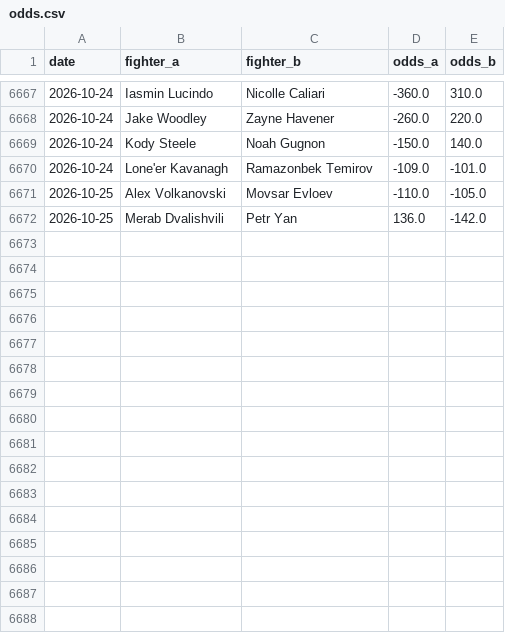
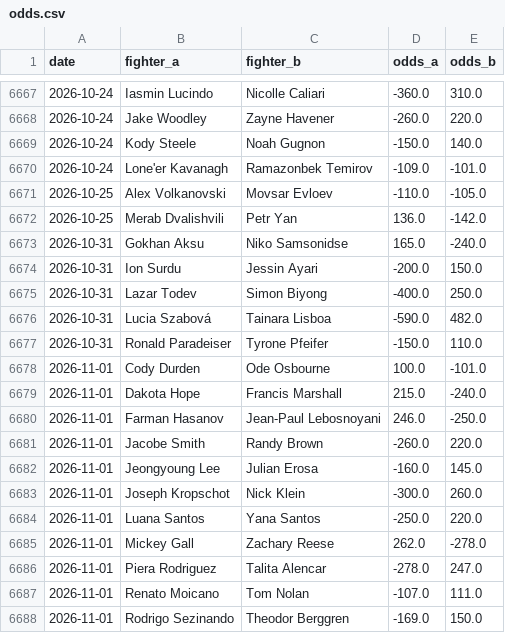
Before and after one commit to Klukemma/YourMMA, a CSV file: engine/data/odds.csv, drawn as a sheet; only a part is shown, gaps mark what is left out.

```diff
--- a/engine/data/odds.csv
+++ b/engine/data/odds.csv
@@ -6672 +6672,17 @@ date,fighter_a,fighter_b,odds_a,odds_b
 2026-10-25,Merab Dvalishvili,Petr Yan,136.0,-142.0
+2026-10-31,Gokhan Aksu,Niko Samsonidse,165.0,-240.0
+2026-10-31,Ion Surdu,Jessin Ayari,-200.0,150.0
+2026-10-31,Lazar Todev,Simon Biyong,-400.0,250.0
+2026-10-31,Lucia Szabová,Tainara Lisboa,-590.0,482.0
+2026-10-31,Ronald Paradeiser,Tyrone Pfeifer,-150.0,110.0
+2026-11-01,Cody Durden,Ode Osbourne,100.0,-101.0
+2026-11-01,Dakota Hope,Francis Marshall,215.0,-240.0
+2026-11-01,Farman Hasanov,Jean-Paul Lebosnoyani,246.0,-250.0
+2026-11-01,Jacobe Smith,Randy Brown,-260.0,220.0
+2026-11-01,Jeongyoung Lee,Julian Erosa,-160.0,145.0
+2026-11-01,Joseph Kropschot,Nick Klein,-300.0,260.0
+2026-11-01,Luana Santos,Yana Santos,-250.0,220.0
+2026-11-01,Mickey Gall,Zachary Reese,262.0,-278.0
+2026-11-01,Piera Rodriguez,Talita Alencar,-278.0,247.0
+2026-11-01,Renato Moicano,Tom Nolan,-107.0,111.0
+2026-11-01,Rodrigo Sezinando,Theodor Berggren,-169.0,150.0
```
Also changed, not shown: 8 other files.
